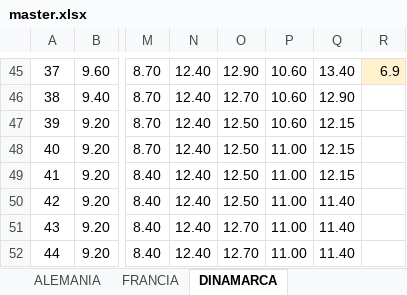
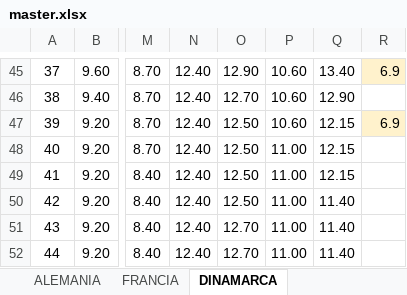
Before and after one commit to agenteporcinogj-alt/porcino-lonja, an Excel workbook: data/master.xlsx, sheet DINAMARCA, drawn as a sheet; only a part is shown, gaps mark what is left out; values as stored, in another font and other column widths than the file's, no borders; charts and pictures not drawn; the diff names each change by its address in the sheet, - before the commit and + after, or states it on an @@ line.

```diff
--- a/data/master.xlsx (sheet DINAMARCA)
+++ b/data/master.xlsx (sheet DINAMARCA)
-R47: (empty)
+R47: 6.9
-R47 fill: none
+R47 fill: #FFF2CC
```
Also changed, not shown: charts or pictures, 1 other file.
